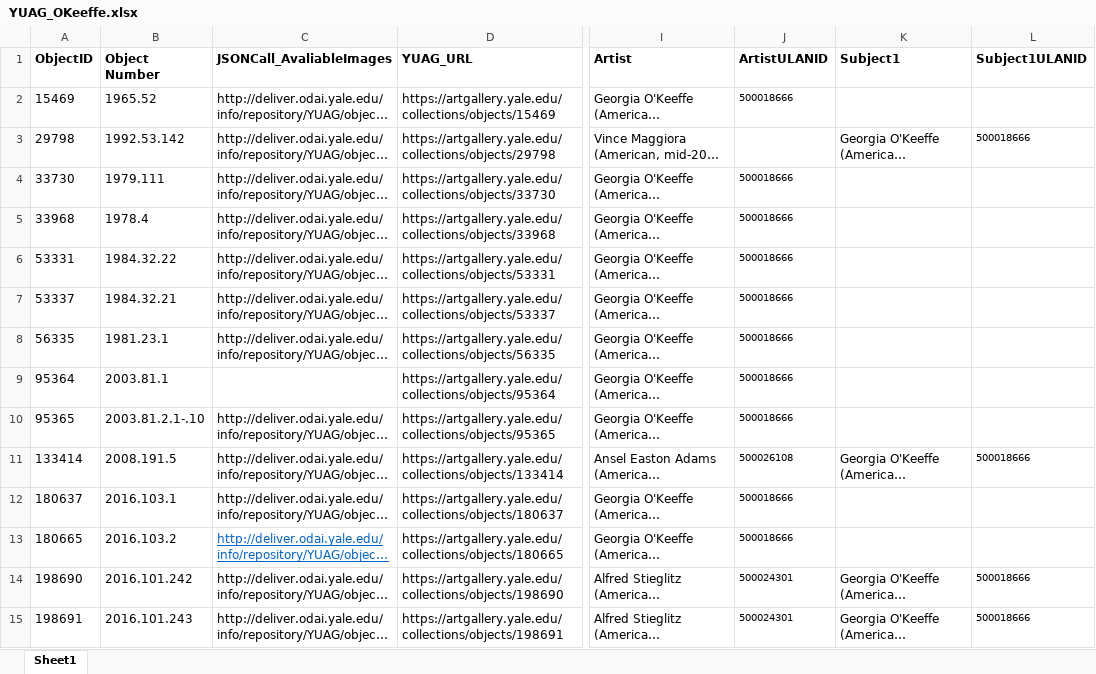
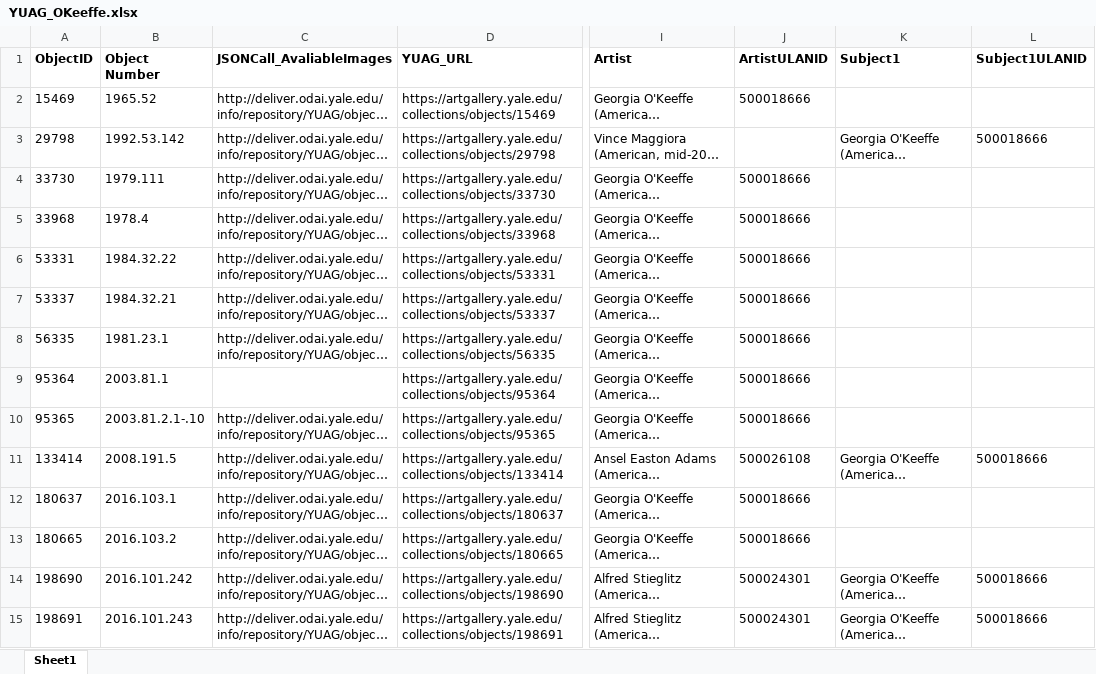
Before and after one commit to linked-art/showcase1, an Excel workbook: data/yuag/source data/YUAG_OKeeffe.xlsx, sheet Sheet1, drawn as a sheet; only a part is shown, gaps mark what is left out; long unchanged cells end in …; values as stored, in another font and other column widths than the file's, no borders; table styles not drawn; the diff covers the shown part only; the diff names each change by its address in the sheet, - before the commit and + after, or states it on an @@ line.

Commit message:
Fix PMA data issue; Add YUAG process files

```diff
--- a/data/yuag/source data/YUAG_OKeeffe.xlsx (sheet Sheet1)
+++ b/data/yuag/source data/YUAG_OKeeffe.xlsx (sheet Sheet1)
@@ J2 text size: larger @@
@@ L3 text size: larger @@
@@ J4:J15 text size: larger @@
@@ L11 text size: larger @@
@@ C13 underline: on → off, text colour: #0563C1 → black @@
@@ L14:L15 text size: larger @@
```
Also changed, not shown: cell formats elsewhere in this sheet, 5 other files.
